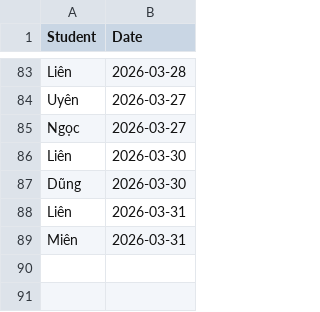
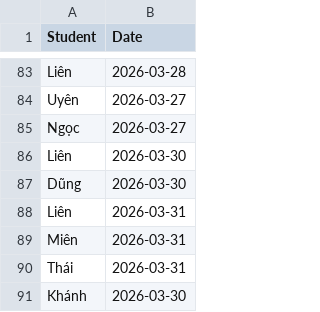
Before and after one commit to minhhiep060196-gif/diemdanhhocsinh, a CSV file: attendance_data.csv, drawn as a sheet; only a part is shown, gaps mark what is left out.

Commit message:
Update attendance_data.csv

```diff
--- a/attendance_data.csv
+++ b/attendance_data.csv
@@ -89 +89,3 @@ Liên,2026-03-31
 Miên,2026-03-31
+Thái,2026-03-31
+Khánh,2026-03-30
```
